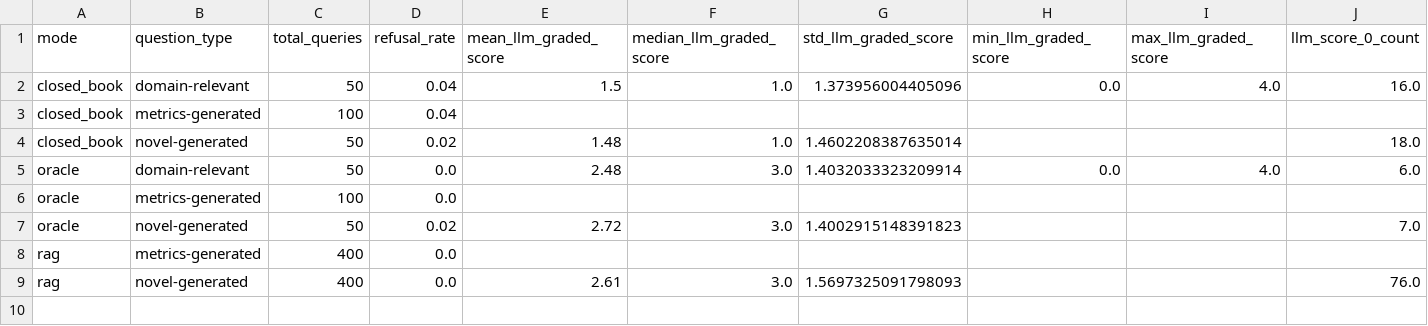
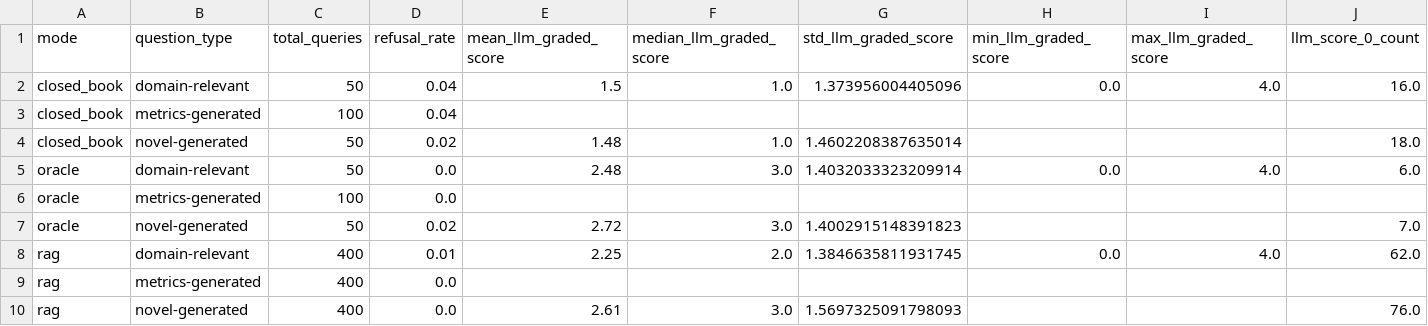
Before and after one commit to mkahe/finance-rag, a CSV file: evaluation_results/generation/analysis/csv/summary_by_mode.csv, drawn as a sheet; only a part is shown; rows hold the shown columns only; the diff names each change by its address in the sheet, - before the commit and + after, or states it on an @@ line.

Commit message:
add domain-relevant experiments

```diff
--- a/evaluation_results/generation/analysis/csv/summary_by_mode.csv
+++ b/evaluation_results/generation/analysis/csv/summary_by_mode.csv
+row 8: rag | domain-relevant | 400 | 0.01 | 2.25 | 2.0 | 1.3846635811931745 | 0.0 | 4.0 | 62.0
```
Also changed, not shown: evaluation_results/generation/analysis/csv/summary_by_question_type.csv, 42 other files.
